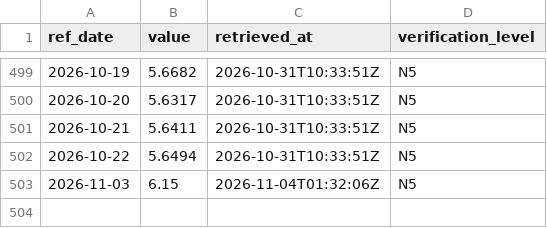
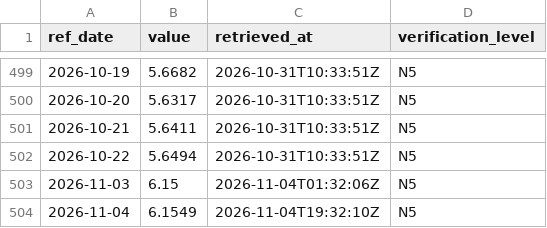
Before and after one commit to LMNTrix547/brasimundo, a CSV file: data/history/ptax_eur.csv, drawn as a sheet; only a part is shown, gaps mark what is left out; the diff names each change by its address in the sheet, - before the commit and + after, or states it on an @@ line.

Commit message:
data: 2026-11-04

```diff
--- a/data/history/ptax_eur.csv
+++ b/data/history/ptax_eur.csv
+row 504: 2026-11-04 | 6.1549 | 2026-11-04T19:32:10Z | N5
```
Also changed, not shown: data/history/ptax_usd.csv, 2 other files.
